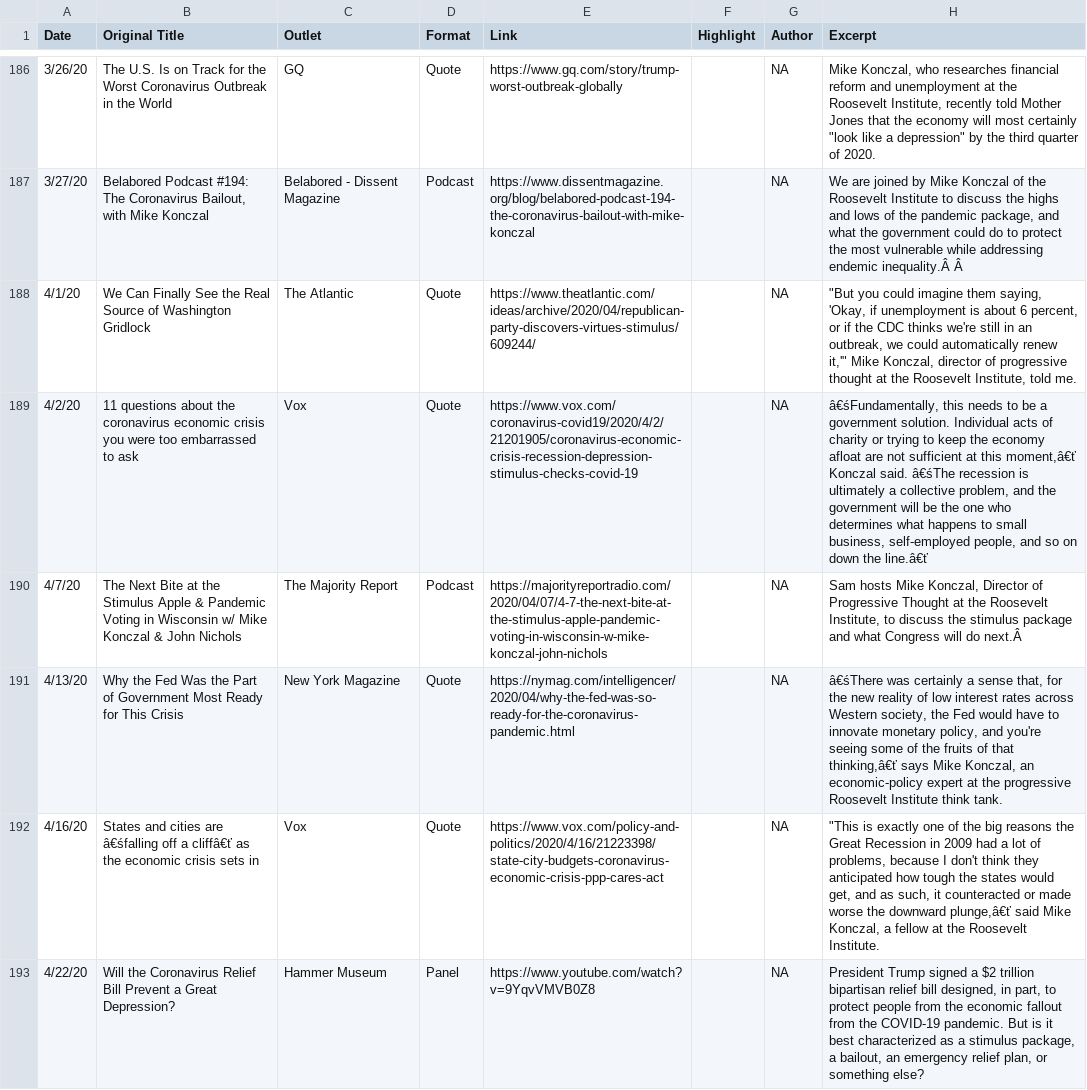
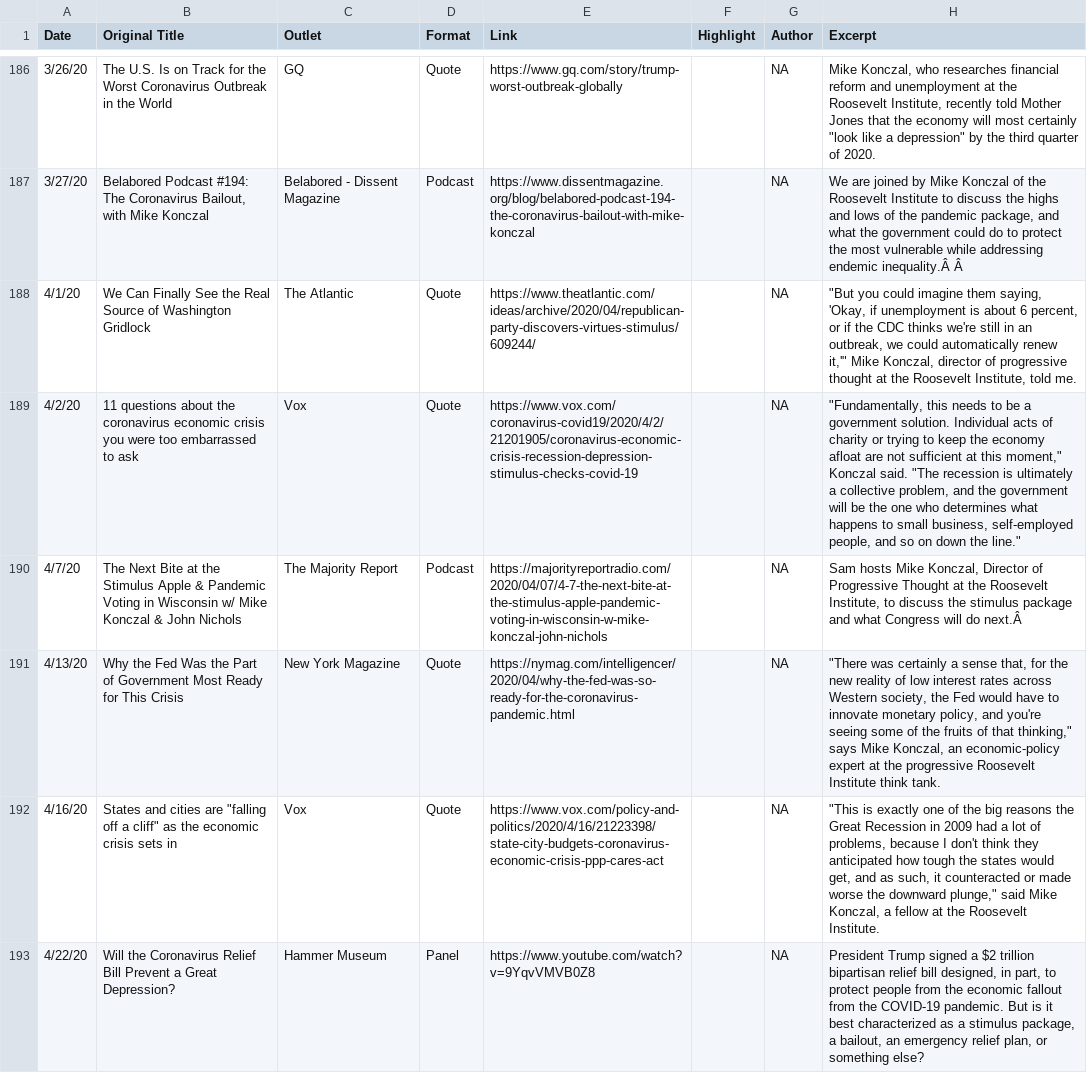
Before and after one commit to mtkonczal/mtkonczal.github.io, a CSV file: data/mywork.csv, drawn as a sheet; only a part is shown, gaps mark what is left out; the diff covers the shown part only.

```diff
--- a/data/mywork.csv
+++ b/data/mywork.csv
@@ -188,6 +188,6 @@ Date,Original Title,Outlet,Format,Link,Highlight,Author,Excerpt
 4/1/20,We Can Finally See the Real Source of Washington Gridlock,The Atlantic,Quote,https://www.theatlantic.com/ideas/archive/2020/04/republican-party-discovers-virtues-stimulus/609244/,,NA,"""But you could imagine them saying, 'Okay, if unemployment is about 6 percent, or if the CDC thinks we're still in an outbreak, we could automatically renew it,'"" Mike Konczal, director of progressive thought at the Roosevelt Institute, told me."
-4/2/20,11 questions about the coronavirus economic crisis you were too embarrassed to ask,Vox,Quote,https://www.vox.com/coronavirus-covid19/2020/4/2/21201905/coronavirus-economic-crisis-recession-depression-stimulus-checks-covid-19,,NA,"â€śFundamentally, this needs to be a government solution. Individual acts of charity or trying to keep the economy afloat are not sufficient at this moment,â€ť Konczal said. â€śThe recession is ultimately a collective problem, and the government will be the one who determines what happens to small business, self-employed people, and so on down the line.â€ť"
+4/2/20,11 questions about the coronavirus economic crisis you were too embarrassed to ask,Vox,Quote,https://www.vox.com/coronavirus-covid19/2020/4/2/21201905/coronavirus-economic-crisis-recession-depression-stimulus-checks-covid-19,,NA,"""Fundamentally, this needs to be a government solution. Individual acts of charity or trying to keep the economy afloat are not sufficient at this moment,"" Konczal said. ""The recession is ultimately a collective problem, and the government will be the one who determines what happens to small business, self-employed people, and so on down the line."""
 4/7/20,The Next Bite at the Stimulus Apple & Pandemic Voting in Wisconsin w/ Mike Konczal & John Nichols,The Majority Report,Podcast,https://majorityreportradio.com/2020/04/07/4-7-the-next-bite-at-the-stimulus-apple-pandemic-voting-in-wisconsin-w-mike-konczal-john-nichols,,NA,"Sam hosts Mike Konczal, Director of Progressive Thought at the Roosevelt Institute, to discuss the stimulus package and what Congress will do next.Â "
-4/13/20,Why the Fed Was the Part of Government Most Ready for This Crisis,New York Magazine,Quote,https://nymag.com/intelligencer/2020/04/why-the-fed-was-so-ready-for-the-coronavirus-pandemic.html,,NA,"â€śThere was certainly a sense that, for the new reality of low interest rates across Western society, the Fed would have to innovate monetary policy, and you're seeing some of the fruits of that thinking,â€ť says Mike Konczal, an economic-policy expert at the progressive Roosevelt Institute think tank."
-4/16/20,States and cities are â€śfalling off a cliffâ€ť as the economic crisis sets in,Vox,Quote,https://www.vox.com/policy-and-politics/2020/4/16/21223398/state-city-budgets-coronavirus-economic-crisis-ppp-cares-act,,NA,"""This is exactly one of the big reasons the Great Recession in 2009 had a lot of problems, because I don't think they anticipated how tough the states would get, and as such, it counteracted or made worse the downward plunge,â€ť said Mike Konczal, a fellow at the Roosevelt Institute."
+4/13/20,Why the Fed Was the Part of Government Most Ready for This Crisis,New York Magazine,Quote,https://nymag.com/intelligencer/2020/04/why-the-fed-was-so-ready-for-the-coronavirus-pandemic.html,,NA,"""There was certainly a sense that, for the new reality of low interest rates across Western society, the Fed would have to innovate monetary policy, and you're seeing some of the fruits of that thinking,"" says Mike Konczal, an economic-policy expert at the progressive Roosevelt Institute think tank."
+4/16/20,"States and cities are ""falling off a cliff"" as the economic crisis sets in",Vox,Quote,https://www.vox.com/policy-and-politics/2020/4/16/21223398/state-city-budgets-coronavirus-economic-crisis-ppp-cares-act,,NA,"""This is exactly one of the big reasons the Great Recession in 2009 had a lot of problems, because I don't think they anticipated how tough the states would get, and as such, it counteracted or made worse the downward plunge,"" said Mike Konczal, a fellow at the Roosevelt Institute."
 4/22/20,Will the Coronavirus Relief Bill Prevent a Great Depression?,Hammer Museum,Panel,https://www.youtube.com/watch?v=9YqvVMVB0Z8,,NA,"President Trump signed a $2 trillion bipartisan relief bill designed, in part, to protect people from the economic fallout from the COVID-19 pandemic. But is it best characterized as a stimulus package, a bailout, an emergency relief plan, or something else?"
```
Also changed, not shown: 65 edited cells elsewhere in this file, 7 other files.
